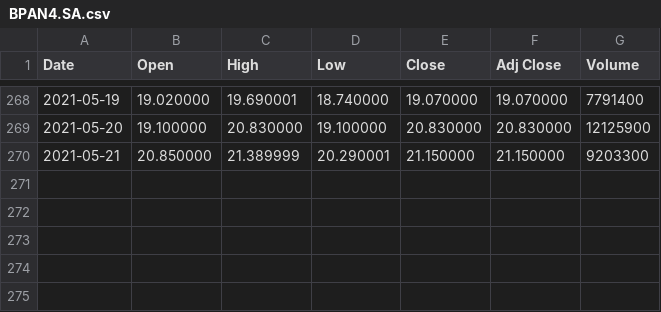
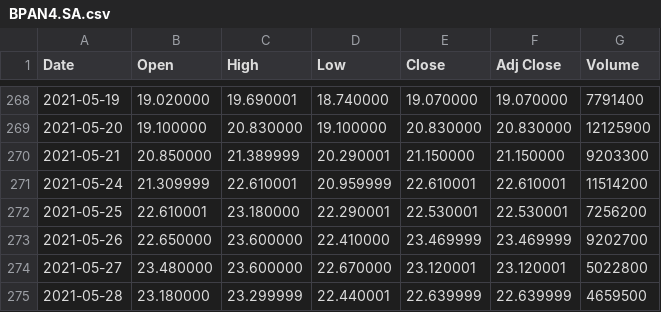
Before and after one commit to tfarina/isengard, a CSV file: c/apps/moneybin/BPAN4.SA.csv, drawn as a sheet; only a part is shown, gaps mark what is left out; the diff names each change by its address in the sheet, - before the commit and + after, or states it on an @@ line.

Commit message:
moneybin: update BPAN4 weekly data
$ ./build/csvget BPAN4.SA
$ ./build/genmovavgs BPAN4.SA.csv > gnuplot/data/bpan4.dat

Signed-off-by: Thiago Farina <tfransosi@gmail.com>

```diff
--- a/c/apps/moneybin/BPAN4.SA.csv
+++ b/c/apps/moneybin/BPAN4.SA.csv
+row 271: 2021-05-24 | 21.309999 | 22.610001 | 20.959999 | 22.610001 | 22.610001 | 11514200
+row 272: 2021-05-25 | 22.610001 | 23.180000 | 22.290001 | 22.530001 | 22.530001 | 7256200
+row 273: 2021-05-26 | 22.650000 | 23.600000 | 22.410000 | 23.469999 | 23.469999 | 9202700
+row 274: 2021-05-27 | 23.480000 | 23.600000 | 22.670000 | 23.120001 | 23.120001 | 5022800
+row 275: 2021-05-28 | 23.180000 | 23.299999 | 22.440001 | 22.639999 | 22.639999 | 4659500
```
Also changed, not shown: 1 other file.
